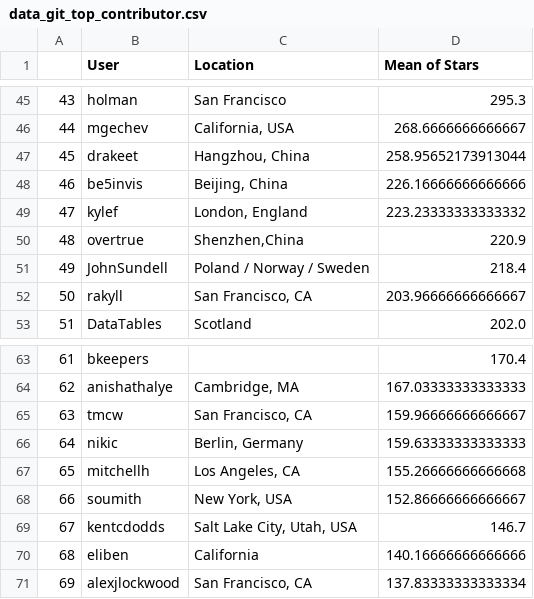
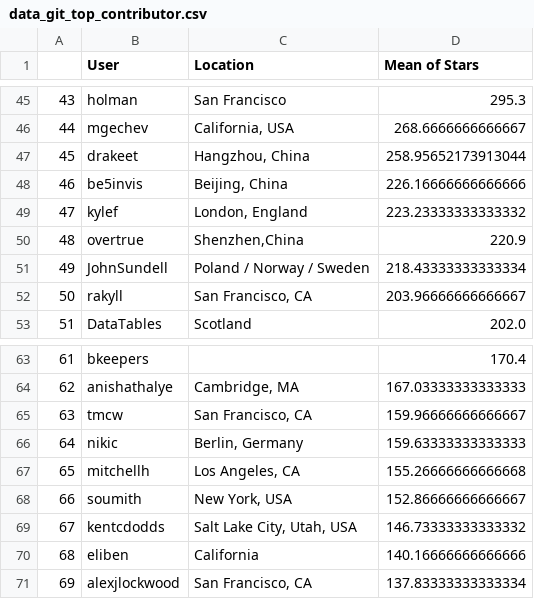
Before and after one commit to MSBigData2019/Olivier_SANS, a CSV file: Lesson3/data_git_top_contributor.csv, drawn as a sheet; only a part is shown, gaps mark what is left out; the diff covers the shown part only.

```diff
--- a/Lesson3/data_git_top_contributor.csv
+++ b/Lesson3/data_git_top_contributor.csv
@@ -50,3 +50,3 @@
 48;overtrue;Shenzhen,China;220.9
-49;JohnSundell;Poland / Norway / Sweden;218.4
+49;JohnSundell;Poland / Norway / Sweden;218.43333333333334
 50;rakyll;San Francisco, CA;203.96666666666667
@@ -68,3 +68,3 @@
 66;soumith;New York, USA;152.86666666666667
-67;kentcdodds;Salt Lake City, Utah, USA;146.7
+67;kentcdodds;Salt Lake City, Utah, USA;146.73333333333332
 68;eliben;California;140.16666666666666
```
Also changed, not shown: 11 edited cells elsewhere in this file, 2 other files.
